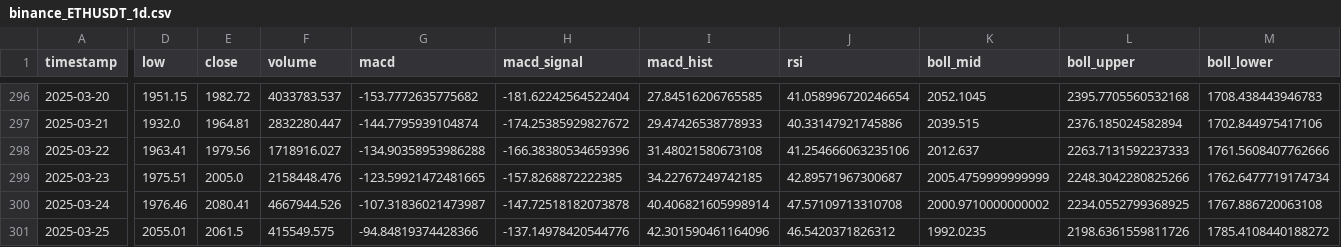
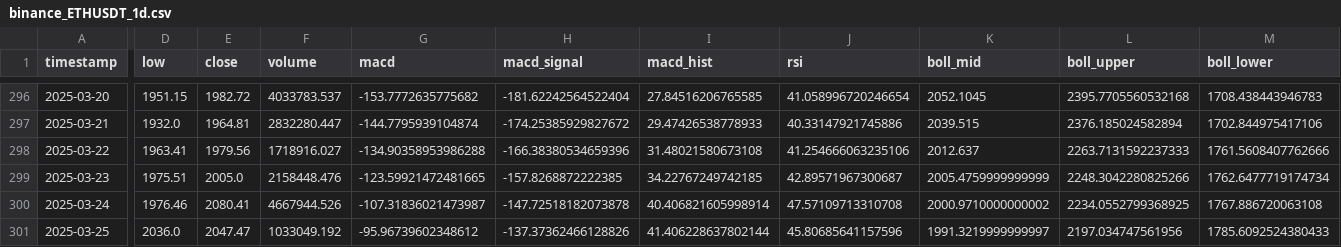
Before and after one commit to Hogna67/crypto-data, a CSV file: data/binance_ETHUSDT_1d.csv, drawn as a sheet; only a part is shown, gaps mark what is left out; the diff covers the shown part only; the diff names each change by its address in the sheet, - before the commit and + after, or states it on an @@ line.

Commit message:
更新 binance ETH/USDT 1d 數據 - 2025-03-25 13:59:07

```diff
--- a/data/binance_ETHUSDT_1d.csv
+++ b/data/binance_ETHUSDT_1d.csv
-D301 (low): 2055.01
+D301 (low): 2036.0
-E301 (close): 2061.5
+E301 (close): 2047.47
-F301 (volume): 415549.575
+F301 (volume): 1033049.192
-G301 (macd): -94.84819374428366
+G301 (macd): -95.96739602348612
-H301 (macd_signal): -137.14978420544776
+H301 (macd_signal): -137.37362466128826
-I301 (macd_hist): 42.301590461164096
+I301 (macd_hist): 41.406228637802144
-J301 (rsi): 46.5420371826312
+J301 (rsi): 45.80685641157596
-K301 (boll_mid): 1992.0235
+K301 (boll_mid): 1991.3219999999997
-L301 (boll_upper): 2198.6361559811726
+L301 (boll_upper): 2197.034747561956
-M301 (boll_lower): 1785.4108440188272
+M301 (boll_lower): 1785.6092524380433
```
Also changed, not shown: 3 edited cells elsewhere in this file.
